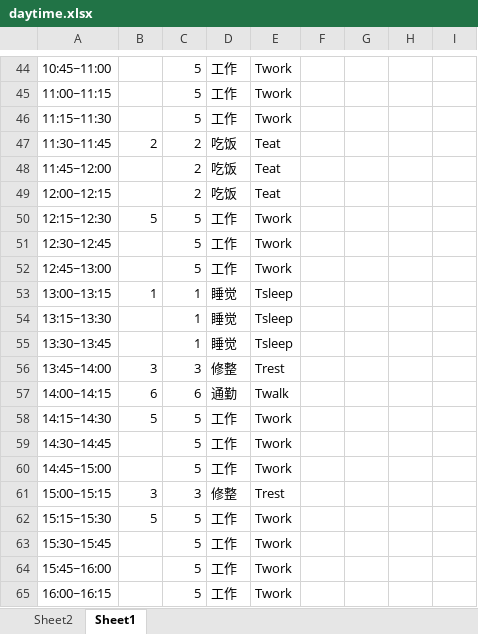
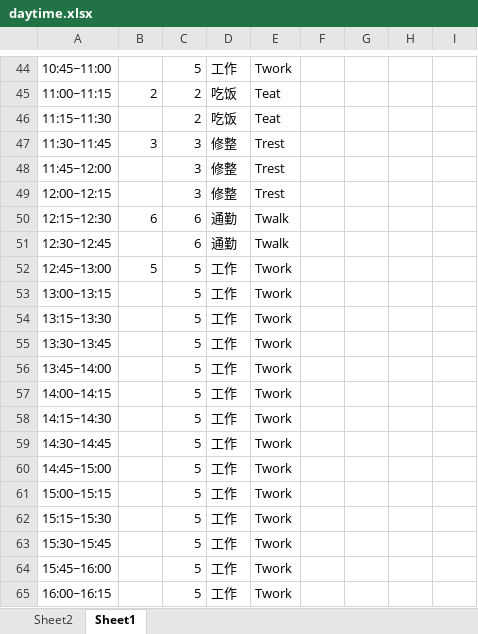
Before and after one commit to Xingzhuang-Chen/Myday, an Excel workbook: generate/daytime.xlsx, sheet Sheet1, drawn as a sheet; only a part is shown, gaps mark what is left out; values as stored, in another font and other column widths than the file's, no borders; the diff covers the shown part only; the diff names each change by its address in the sheet, - before the commit and + after, or states it on an @@ line.

```diff
--- a/generate/daytime.xlsx (sheet Sheet1)
+++ b/generate/daytime.xlsx (sheet Sheet1)
-B45: (empty)
+B45: 2
-C45:C46: 5
+C45:C46: 2
-D45:D46: 工作
+D45:D46: 吃饭
-E45:E46: Twork
+E45:E46: Teat
-B47: 2
+B47: 3
-C47:C49: 2
+C47:C49: 3
-D47:D49: 吃饭
+D47:D49: 修整
-E47:E49: Teat
+E47:E49: Trest
-B50: 5
+B50: 6
-C50:C51: 5
+C50:C51: 6
-D50:D51: 工作
+D50:D51: 通勤
-E50:E51: Twork
+E50:E51: Twalk
-B52: (empty)
+B52: 5
-B53: 1
+B53: (empty)
-C53:C55: 1
+C53:C55: 5
-D53:D55: 睡觉
+D53:D55: 工作
-E53:E55: Tsleep
+E53:E55: Twork
-B56: 3
+B56: (empty)
-C56: 3
+C56: 5
-D56: 修整
+D56: 工作
-E56: Trest
+E56: Twork
-B57: 6
+B57: (empty)
-C57: 6
+C57: 5
-D57: 通勤
+D57: 工作
-E57: Twalk
+E57: Twork
-B58: 5
+B58: (empty)
-B61: 3
+B61: (empty)
-C61: 3
+C61: 5
-D61: 修整
+D61: 工作
-E61: Trest
+E61: Twork
-B62: 5
+B62: (empty)
```
Also changed, not shown: 70 edited cells elsewhere in this sheet, 1 other file.
